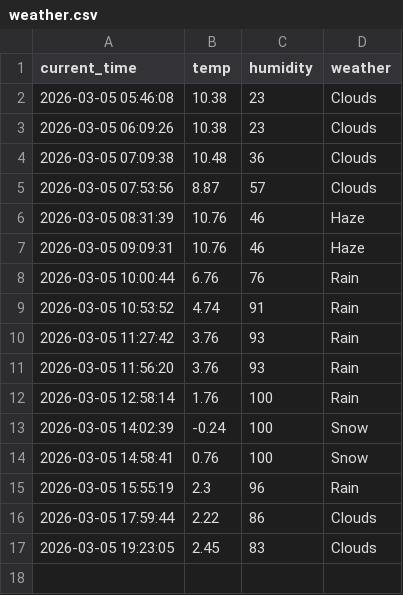
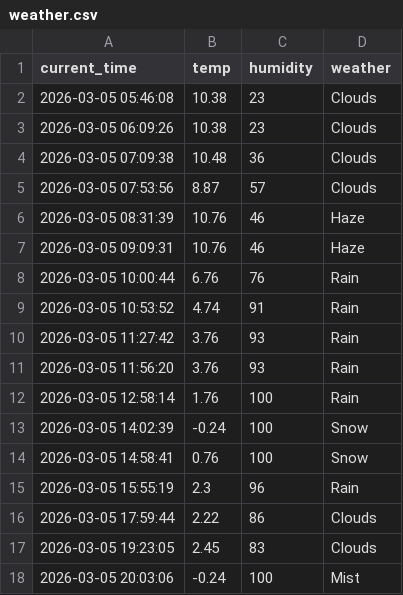
Before and after one commit to chiya0123/weather_5m, a CSV file: weather.csv, drawn as a sheet; the diff names each change by its address in the sheet, - before the commit and + after, or states it on an @@ line.

```diff
--- a/weather.csv
+++ b/weather.csv
+row 18: 2026-03-05 20:03:06 | -0.24 | 100 | Mist
```
